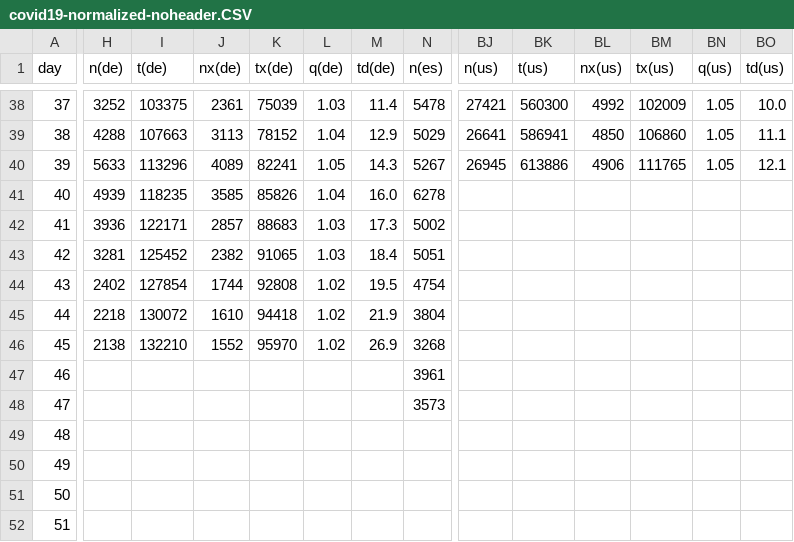
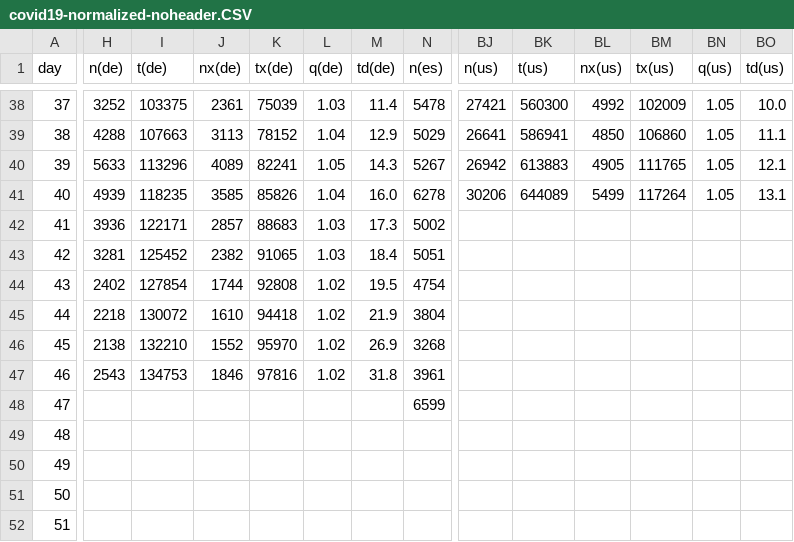
Before and after one commit to christophmoar/covid-19, a CSV file: dataset-01/covid19-normalized-noheader.CSV, drawn as a sheet; only a part is shown, gaps mark what is left out; the diff covers the shown part only; the diff names each change by its address in the sheet, - before the commit and + after, or states it on an @@ line.

Commit message:
data as of 24:00

```diff
--- a/dataset-01/covid19-normalized-noheader.CSV
+++ b/dataset-01/covid19-normalized-noheader.CSV
-BJ40 (n(us)): 26945
+BJ40 (n(us)): 26942
-BK40 (t(us)): 613886
+BK40 (t(us)): 613883
-BL40 (nx(us)): 4906
+BL40 (nx(us)): 4905
-BJ41 (n(us)): (empty)
+BJ41 (n(us)): 30206
-BK41 (t(us)): (empty)
+BK41 (t(us)): 644089
-BL41 (nx(us)): (empty)
+BL41 (nx(us)): 5499
-BM41 (tx(us)): (empty)
+BM41 (tx(us)): 117264
-BN41 (q(us)): (empty)
+BN41 (q(us)): 1.05
-BO41 (td(us)): (empty)
+BO41 (td(us)): 13.1
-H47 (n(de)): (empty)
+H47 (n(de)): 2543
-I47 (t(de)): (empty)
+I47 (t(de)): 134753
-J47 (nx(de)): (empty)
+J47 (nx(de)): 1846
-K47 (tx(de)): (empty)
+K47 (tx(de)): 97816
-L47 (q(de)): (empty)
+L47 (q(de)): 1.02
-M47 (td(de)): (empty)
+M47 (td(de)): 31.8
-N48 (n(es)): 3573
+N48 (n(es)): 6599
```
Also changed, not shown: 10 edited cells elsewhere in this file, dataset-01/covid19-normalized.CSV, 4 other files.
